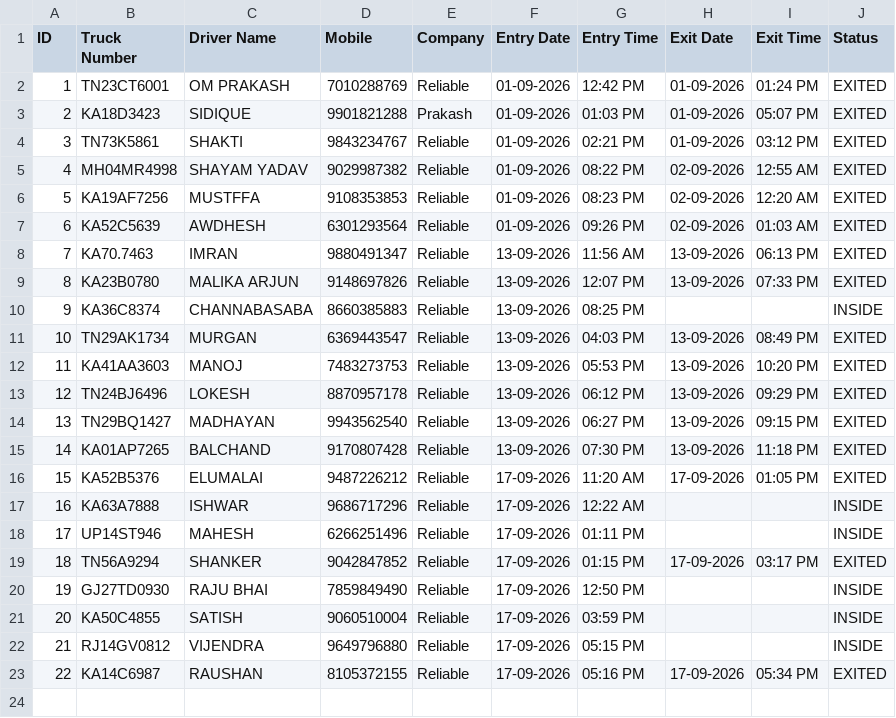
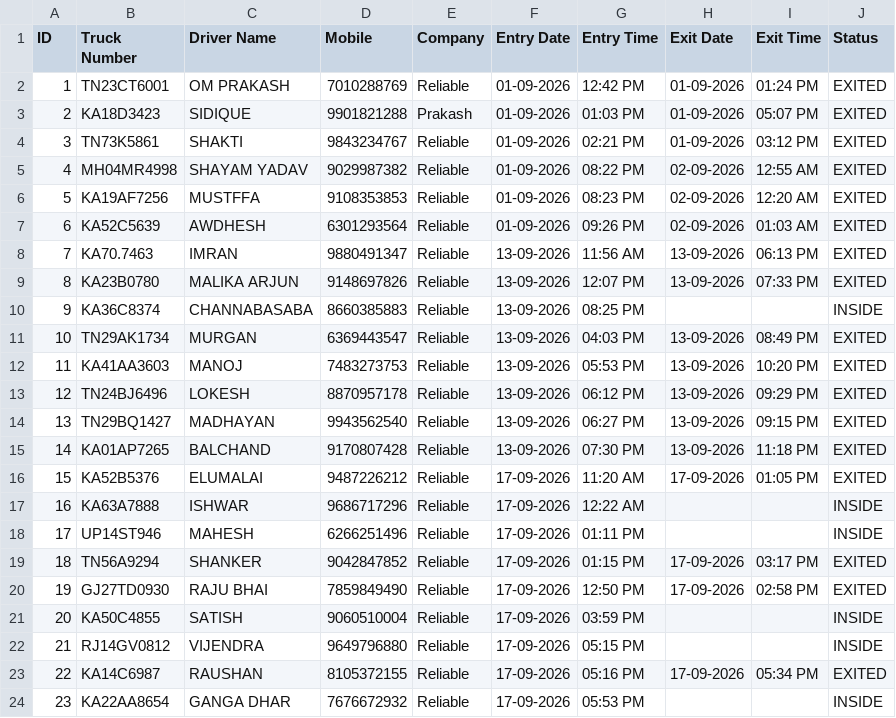
Before and after one commit to Khushi123-ku/reliable, a CSV file: truck_report.csv, drawn as a sheet.

```diff
--- a/truck_report.csv
+++ b/truck_report.csv
@@ -19,3 +19,3 @@ ID,Truck Number,Driver Name,Mobile,Company,Entry Date,Entry Time,Exit Date,Exit
 18,"TN56A9294","SHANKER","9042847852","Reliable","17-09-2026","01:15 PM","17-09-2026","03:17 PM","EXITED"
-19,"GJ27TD0930","RAJU BHAI","7859849490","Reliable","17-09-2026","12:50 PM","","","INSIDE"
+19,"GJ27TD0930","RAJU BHAI","7859849490","Reliable","17-09-2026","12:50 PM","17-09-2026","02:58 PM","EXITED"
 20,"KA50C4855","SATISH","9060510004","Reliable","17-09-2026","03:59 PM","","","INSIDE"
@@ -23 +23,2 @@ ID,Truck Number,Driver Name,Mobile,Company,Entry Date,Entry Time,Exit Date,Exit
 22,"KA14C6987","RAUSHAN","8105372155","Reliable","17-09-2026","05:16 PM","17-09-2026","05:34 PM","EXITED"
+23,"KA22AA8654","GANGA DHAR","7676672932","Reliable","17-09-2026","05:53 PM","","","INSIDE"
```
Also changed, not shown: 3 other files.
